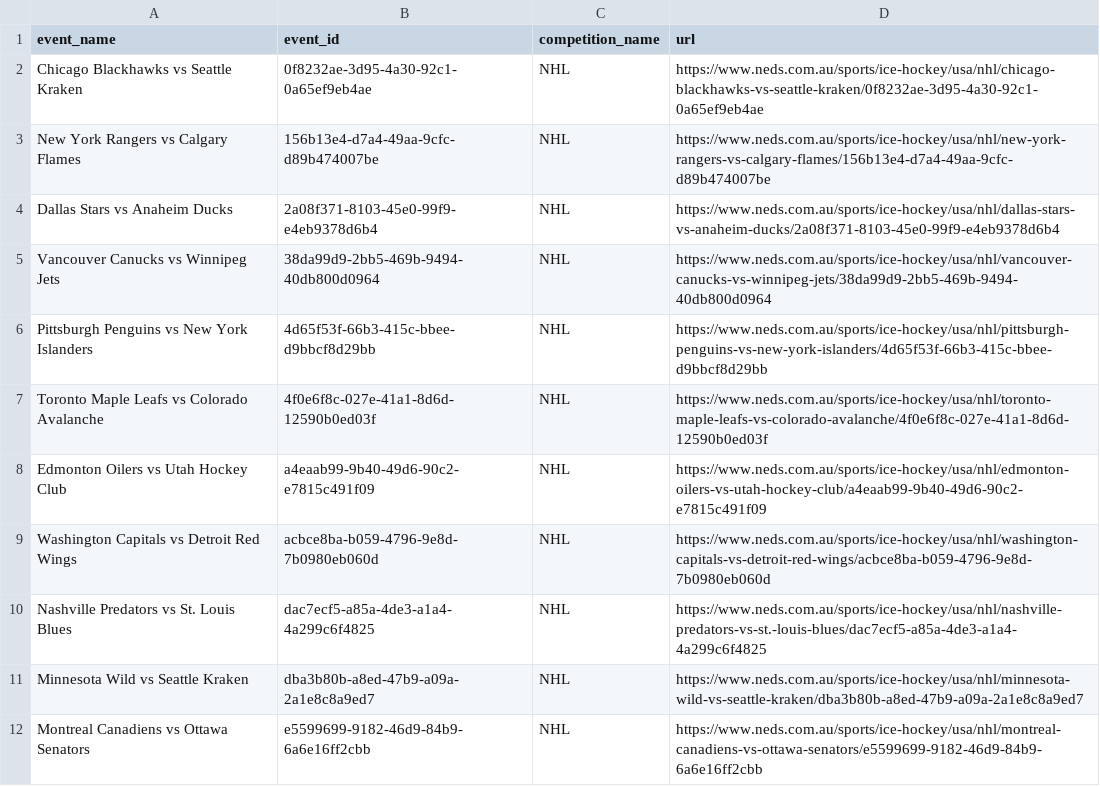
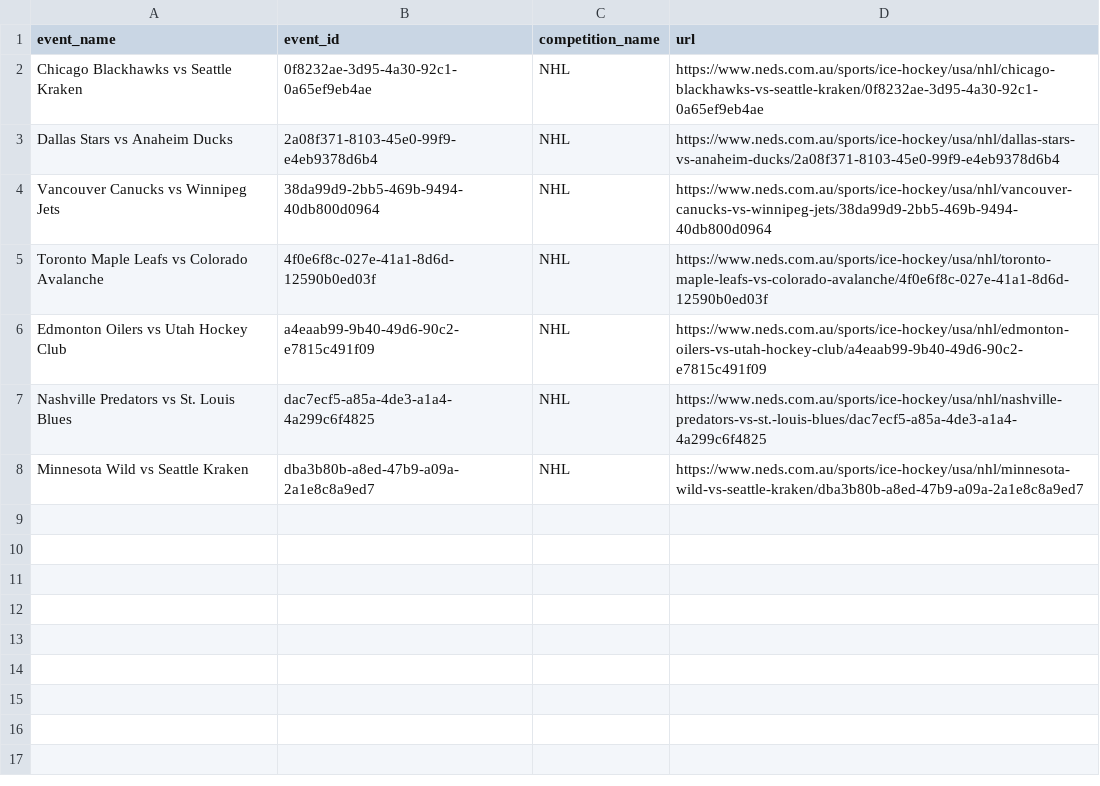
Before and after one commit to jamesbrown1417/NHL, a CSV file: OddsScraper/Neds/neds_nhl_match_urls.csv, drawn as a sheet; the diff names each change by its address in the sheet, - before the commit and + after, or states it on an @@ line.

```diff
--- a/OddsScraper/Neds/neds_nhl_match_urls.csv
+++ b/OddsScraper/Neds/neds_nhl_match_urls.csv
-row 3: New York Rangers vs Calgary Flames | 156b13e4-d7a4-49aa-9cfc-d89b474007be | NHL | https://www.neds.com.au/sports/ice-hockey/usa/nhl/new-york-rangers-vs-calgary-flames/156b13e4-d7a4-49aa-9cfc-d89b474007be
-row 6: Pittsburgh Penguins vs New York Islanders | 4d65f53f-66b3-415c-bbee-d9bbcf8d29bb | NHL | https://www.neds.com.au/sports/ice-hockey/usa/nhl/pittsburgh-penguins-vs-new-york-islanders/4d65f53f-66b3-415c-bbee-d9bbcf8d29bb
-row 9: Washington Capitals vs Detroit Red Wings | acbce8ba-b059-4796-9e8d-7b0980eb060d | NHL | https://www.neds.com.au/sports/ice-hockey/usa/nhl/washington-capitals-vs-detroit-red-wings/acbce8ba-b059-4796-9e8d-7b0980eb060d
-row 12: Montreal Canadiens vs Ottawa Senators | e5599699-9182-46d9-84b9-6a6e16ff2cbb | NHL | https://www.neds.com.au/sports/ice-hockey/usa/nhl/montreal-canadiens-vs-ottawa-senators/e5599699-9182-46d9-84b9-6a6e16ff2cbb
```
Also changed, not shown: Data/scraped_odds/neds_player_assists.csv, Data/scraped_odds/neds_player_points.csv, 31 other files.
